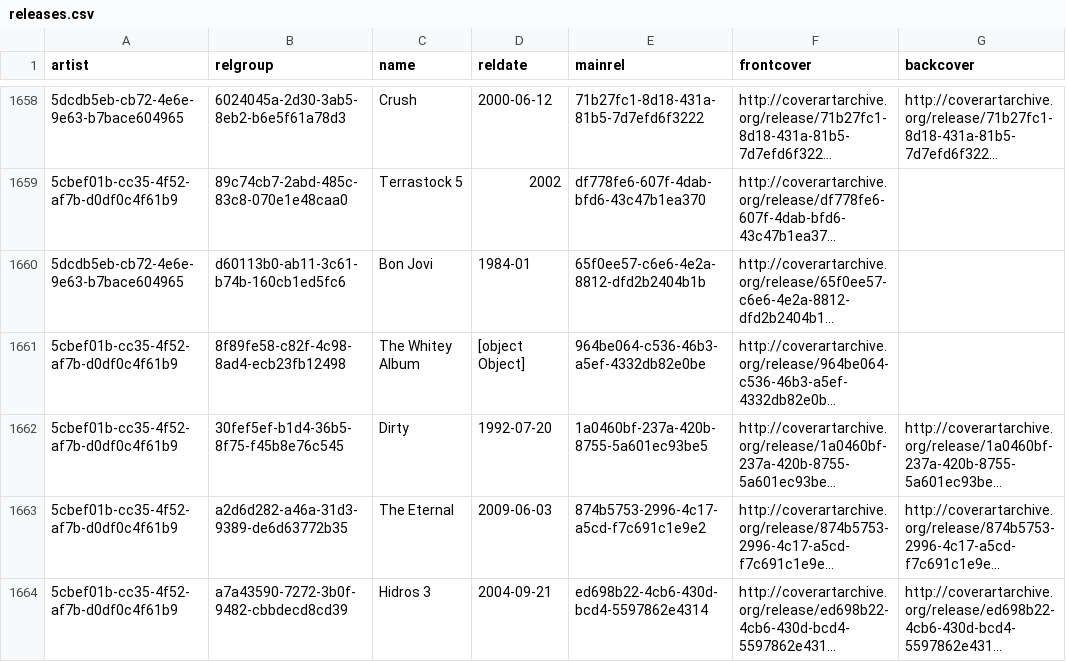
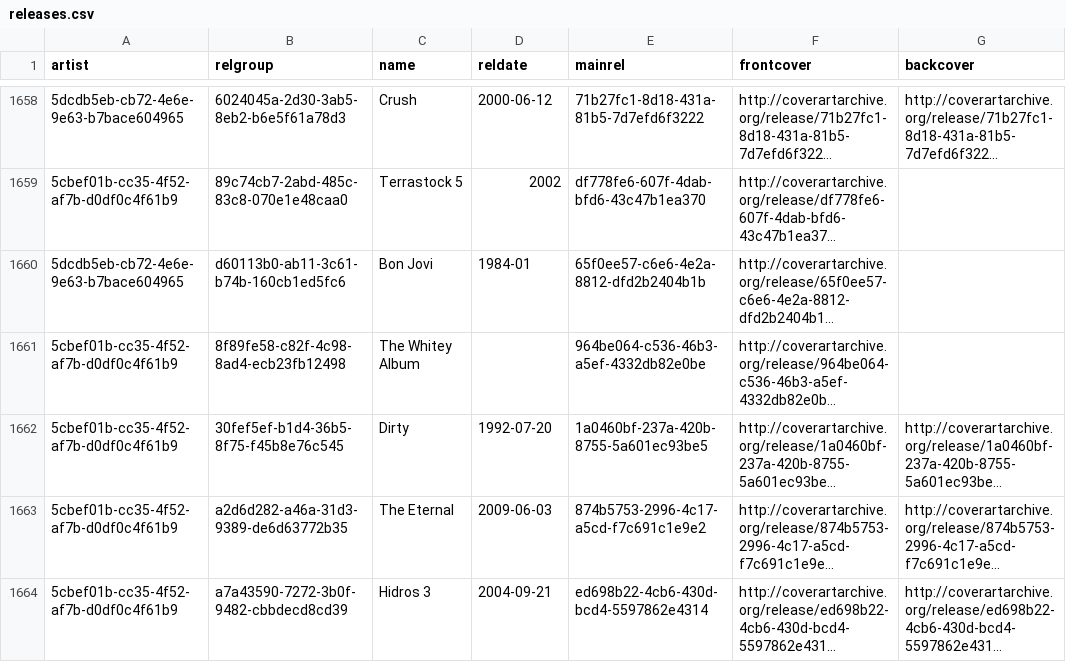
Before and after one commit to afduarte/advanced-web-tech-cw1-data, a CSV file: csv/releases.csv, drawn as a sheet; only a part is shown, gaps mark what is left out; long unchanged cells end in …; the diff covers the shown part only; the diff names each change by its address in the sheet, - before the commit and + after, or states it on an @@ line.

```diff
--- a/csv/releases.csv
+++ b/csv/releases.csv
-D1661 (reldate): [object Object]
+D1661 (reldate): (empty)
```
Also changed, not shown: 11 edited cells elsewhere in this file.
